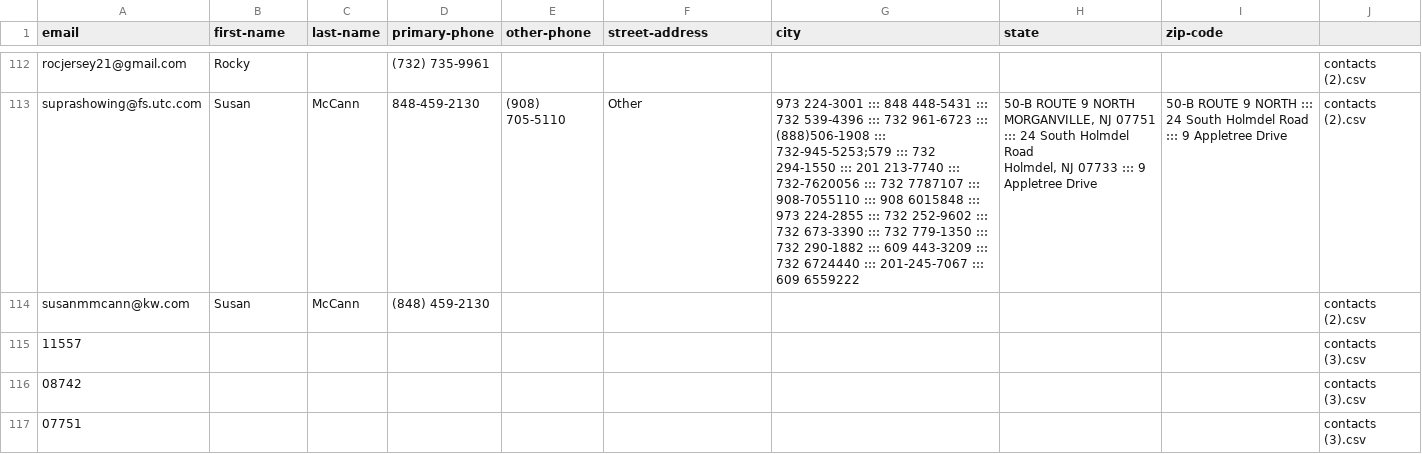
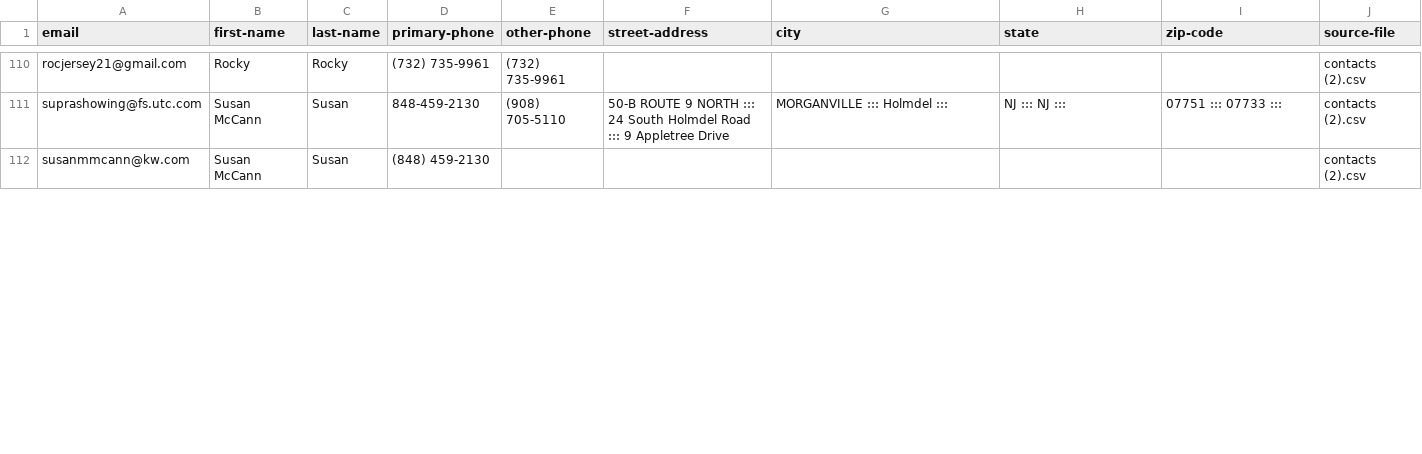
Before and after one commit to iambillmccann-zz/clean-susans-contacts, a CSV file: data/clean_contacts.csv, drawn as a sheet; only a part is shown, gaps mark what is left out; removed rows and columns are numbered as before the commit, all else as after; ↵ is a line break in a cell; the diff covers the shown part only; the diff names each change by its address in the sheet, - before the commit and + after, or states it on an @@ line.

```diff
--- a/data/clean_contacts.csv
+++ b/data/clean_contacts.csv
-J1: (empty)
+J1: source-file
-C110 (last-name): (empty)
+C110 (last-name): Rocky
-E110 (other-phone): (empty)
+E110 (other-phone): (732) 735-9961
-B111:B112 (first-name): Susan
+B111:B112 (first-name): Susan McCann
-C111:C112 (last-name): McCann
+C111:C112 (last-name): Susan
-F111 (street-address): Other
+F111 (street-address): 50-B ROUTE 9 NORTH ::: 24 South Holmdel Road ::: 9 Appletree Drive
-G111 (city): 973 224-3001 ::: 848 448-5431 ::: 732 539-4396 ::: 732 961-6723 ::: (888)506-1908 ::: 732-945-5253;579 ::: 732 294-1550 ::: 201 213-7740 ::: 732-7620056 ::: 732 7787107 ::: 908-7055110 ::: 908 6015848 ::: 973 224-2855 ::: 732 252-9602 ::: 732 673-3390 ::: 732 779-1350 ::: 732 290-1882 ::: 609 443-3209 ::: 732 6724440 ::: 201-245-7067 ::: 609 6559222
+G111 (city): MORGANVILLE ::: Holmdel :::
-H111 (state): 50-B ROUTE 9 NORTH ↵ MORGANVILLE, NJ 07751 ::: 24 South Holmdel Road ↵ Holmdel, NJ 07733 ::: 9 Appletree Drive
+H111 (state): NJ ::: NJ :::
-I111 (zip-code): 50-B ROUTE 9 NORTH ::: 24 South Holmdel Road ::: 9 Appletree Drive
+I111 (zip-code): 07751 ::: 07733 :::
-row 115: 11557 |  |  |  |  |  |  |  |  | contacts (3).csv
-row 116: 08742 |  |  |  |  |  |  |  |  | contacts (3).csv
-row 117: 07751 |  |  |  |  |  |  |  |  | contacts (3).csv
```
Also changed, not shown: 3 added rows, 4 removed rows and 106 edited cells elsewhere in this file, data/metadata.csv, 1 other file.
